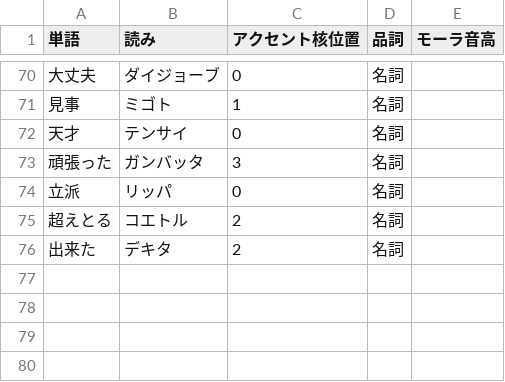
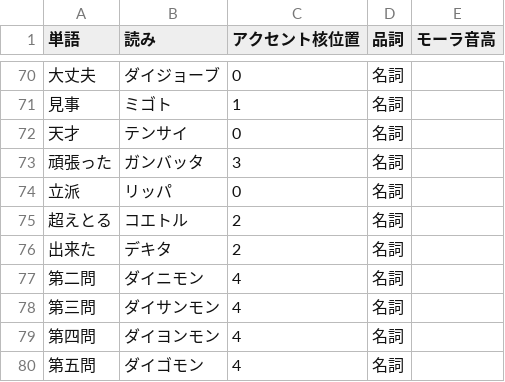
Before and after one commit to NautilusDW/pono-asobiba-app, a CSV file: tools/voicepeak/voicepeak_user_dict.csv, drawn as a sheet; only a part is shown, gaps mark what is left out; the diff names each change by its address in the sheet, - before the commit and + after, or states it on an @@ line.

```diff
--- a/tools/voicepeak/voicepeak_user_dict.csv
+++ b/tools/voicepeak/voicepeak_user_dict.csv
+row 77: 第二問 | ダイニモン | 4 | 名詞
+row 78: 第三問 | ダイサンモン | 4 | 名詞
+row 79: 第四問 | ダイヨンモン | 4 | 名詞
+row 80: 第五問 | ダイゴモン | 4 | 名詞
```
Also changed, not shown: tools/voicepeak/voicepeak_lines_full912.csv, 6 other files.
